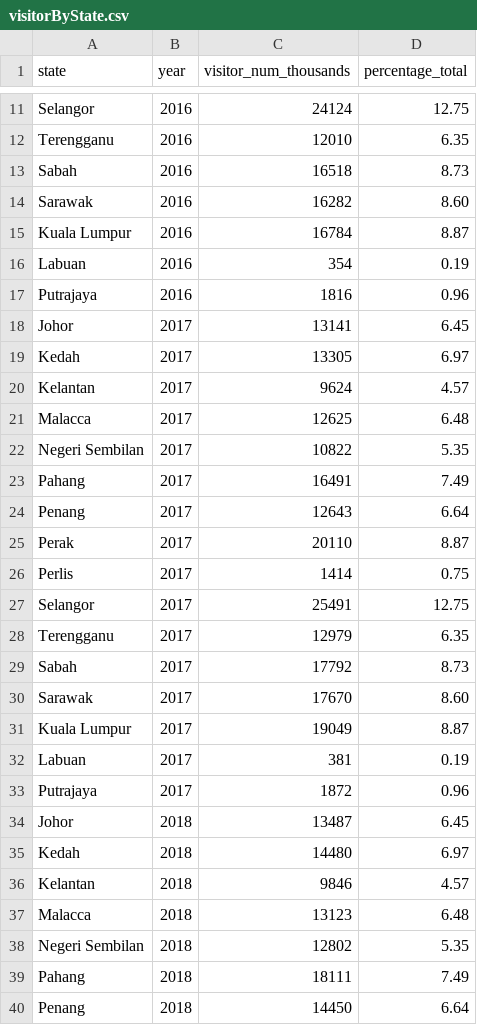
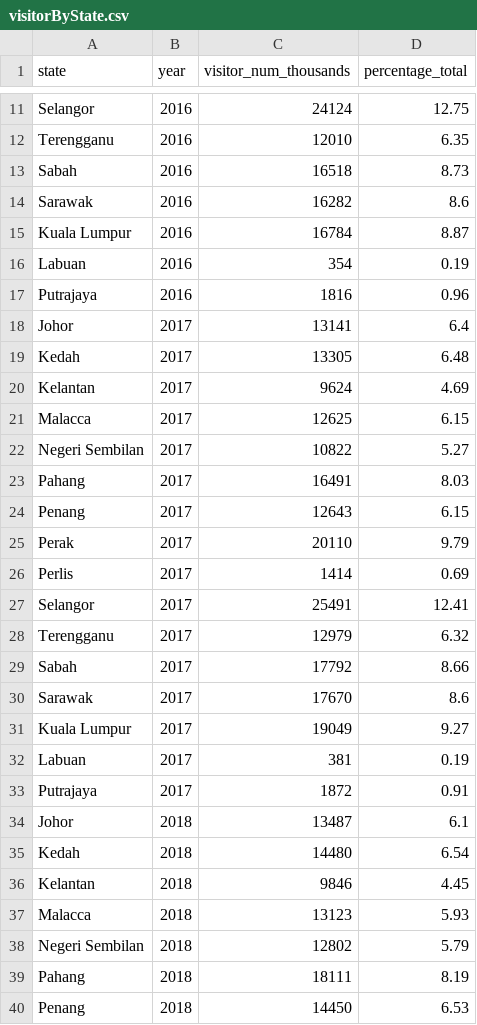
Before and after one commit to Li3406/3179, a CSV file: Data/Extracted Data/visitorByState.csv, drawn as a sheet; only a part is shown, gaps mark what is left out; the diff covers the shown part only.

Commit message:
added percentage total to visitor by state dataset

```diff
--- a/Data/Extracted Data/visitorByState.csv
+++ b/Data/Extracted Data/visitorByState.csv
@@ -13,3 +13,3 @@ Terengganu,2016,12010,6.35
 Sabah,2016,16518,8.73
-Sarawak,2016,16282,8.60
+Sarawak,2016,16282,8.6
 Kuala Lumpur,2016,16784,8.87
@@ -17,24 +17,24 @@ Labuan,2016,354,0.19
 Putrajaya,2016,1816,0.96
-Johor,2017,13141,6.45
-Kedah,2017,13305,6.97
-Kelantan,2017,9624,4.57
-Malacca,2017,12625,6.48
-Negeri Sembilan,2017,10822,5.35
-Pahang,2017,16491,7.49
-Penang,2017,12643,6.64
-Perak,2017,20110,8.87
-Perlis,2017,1414,0.75
-Selangor,2017,25491,12.75
-Terengganu,2017,12979,6.35
-Sabah,2017,17792,8.73
-Sarawak,2017,17670,8.60
-Kuala Lumpur,2017,19049,8.87
+Johor,2017,13141,6.4
+Kedah,2017,13305,6.48
+Kelantan,2017,9624,4.69
+Malacca,2017,12625,6.15
+Negeri Sembilan,2017,10822,5.27
+Pahang,2017,16491,8.03
+Penang,2017,12643,6.15
+Perak,2017,20110,9.79
+Perlis,2017,1414,0.69
+Selangor,2017,25491,12.41
+Terengganu,2017,12979,6.32
+Sabah,2017,17792,8.66
+Sarawak,2017,17670,8.6
+Kuala Lumpur,2017,19049,9.27
 Labuan,2017,381,0.19
-Putrajaya,2017,1872,0.96
-Johor,2018,13487,6.45
-Kedah,2018,14480,6.97
-Kelantan,2018,9846,4.57
-Malacca,2018,13123,6.48
-Negeri Sembilan,2018,12802,5.35
-Pahang,2018,18111,7.49
-Penang,2018,14450,6.64
+Putrajaya,2017,1872,0.91
+Johor,2018,13487,6.1
+Kedah,2018,14480,6.54
+Kelantan,2018,9846,4.45
+Malacca,2018,13123,5.93
+Negeri Sembilan,2018,12802,5.79
+Pahang,2018,18111,8.19
+Penang,2018,14450,6.53
```
Also changed, not shown: 89 edited cells elsewhere in this file, 1 other file.
